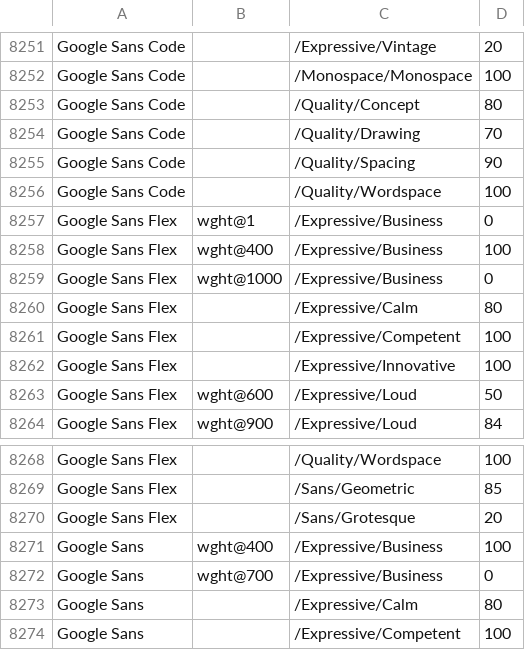
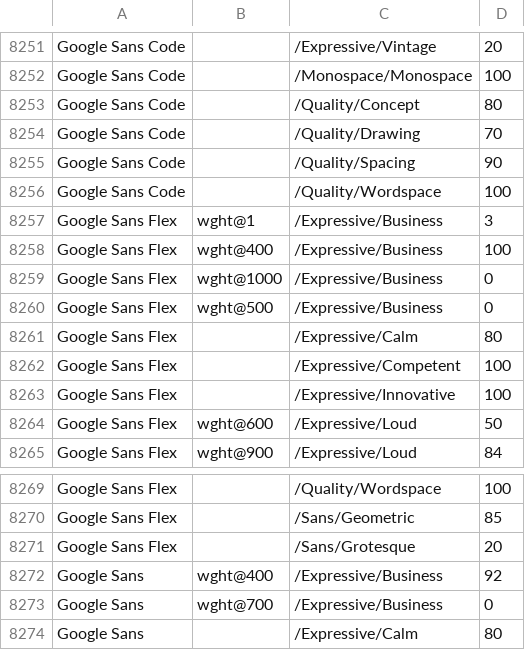
Before and after one commit to google/fonts, a CSV file: tags/all/families.csv, drawn as a sheet; only a part is shown, gaps mark what is left out; the shorter side is filled out with more unchanged rows.

Commit message:
Update families.csv Business in progress VF tagging
changed one of the 100's to a reasonable value

```diff
--- a/tags/all/families.csv
+++ b/tags/all/families.csv
@@ -8256,5 +8256,6 @@ Google Sans Code,,/Quality/Spacing,90
 Google Sans Code,,/Quality/Wordspace,100
-Google Sans Flex,wght@1,/Expressive/Business,0
+Google Sans Flex,wght@1,/Expressive/Business,3
 Google Sans Flex,wght@400,/Expressive/Business,100
 Google Sans Flex,wght@1000,/Expressive/Business,0
+Google Sans Flex,wght@500,/Expressive/Business,0
 Google Sans Flex,,/Expressive/Calm,80
@@ -8270,3 +8271,3 @@ Google Sans Flex,,/Sans/Geometric,85
 Google Sans Flex,,/Sans/Grotesque,20
-Google Sans,wght@400,/Expressive/Business,100
+Google Sans,wght@400,/Expressive/Business,92
 Google Sans,wght@700,/Expressive/Business,0
```
